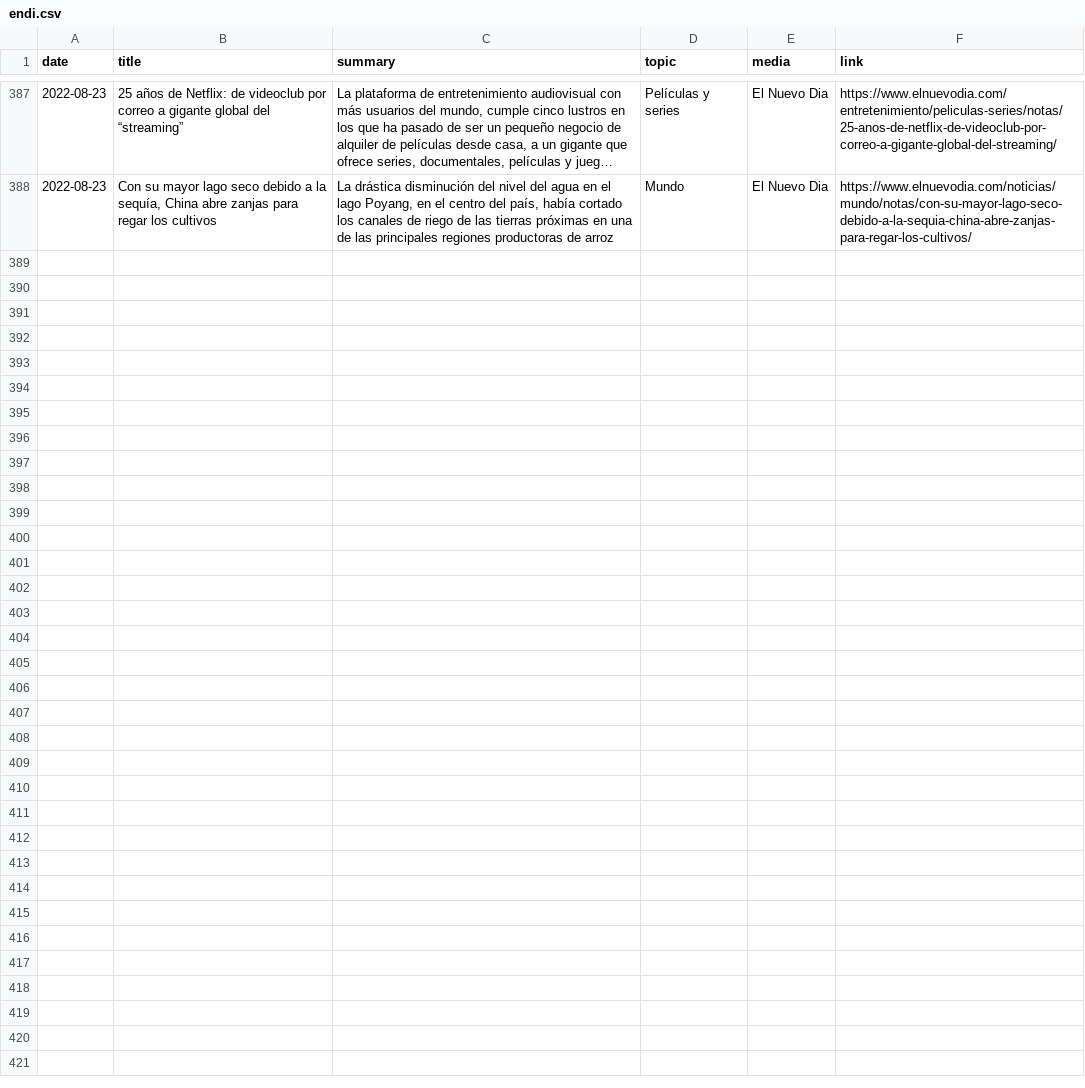
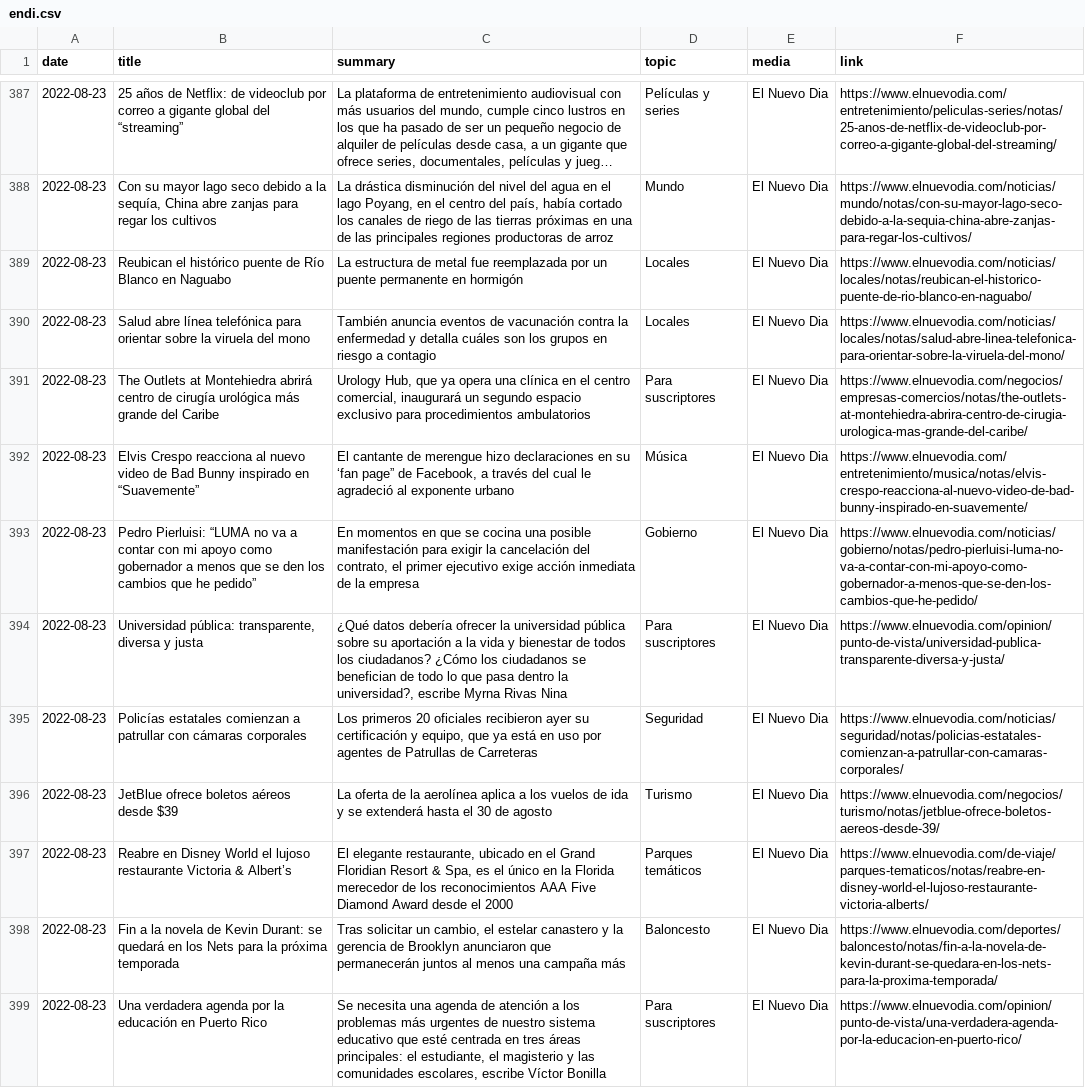
Before and after one commit to edghero/media_data, a CSV file: endi.csv, drawn as a sheet; only a part is shown, gaps mark what is left out; long unchanged cells end in ….

```diff
--- a/endi.csv
+++ b/endi.csv
@@ -389 +389,12 @@ date,title,summary,topic,media,link
 2022-08-23,"Con su mayor lago seco debido a la sequía, China abre zanjas para regar los cultivos","La drástica disminución del nivel del agua en el lago Poyang, en el centro del país, había cortado los canales de riego de las tierras próximas en una de las principales regiones productoras de arroz",Mundo,El Nuevo Dia,https://www.elnuevodia.com/noticias/mundo/notas/con-su-mayor-lago-seco-debido-a-la-sequia-china-abre-zanjas-para-regar-los-cultivos/
+2022-08-23,Reubican el histórico puente de Río Blanco en Naguabo,La estructura de metal fue reemplazada por un puente permanente en hormigón,Locales,El Nuevo Dia,https://www.elnuevodia.com/noticias/locales/notas/reubican-el-historico-puente-de-rio-blanco-en-naguabo/
+2022-08-23,Salud abre línea telefónica para orientar sobre la viruela del mono,También anuncia eventos de vacunación contra la enfermedad y detalla cuáles son los grupos en riesgo a contagio,Locales,El Nuevo Dia,https://www.elnuevodia.com/noticias/locales/notas/salud-abre-linea-telefonica-para-orientar-sobre-la-viruela-del-mono/
+2022-08-23,The Outlets at Montehiedra abrirá centro de cirugía urológica más grande del Caribe,"Urology Hub, que ya opera una clínica en el centro comercial, inaugurará un segundo espacio exclusivo para procedimientos ambulatorios  ",Para suscriptores,El Nuevo Dia,https://www.elnuevodia.com/negocios/empresas-comercios/notas/the-outlets-at-montehiedra-abrira-centro-de-cirugia-urologica-mas-grande-del-caribe/
+2022-08-23,Elvis Crespo reacciona al nuevo video de Bad Bunny inspirado en “Suavemente”,"El cantante de merengue hizo declaraciones en su ‘fan page” de Facebook, a través del cual le agradeció al exponente urbano",Música,El Nuevo Dia,https://www.elnuevodia.com/entretenimiento/musica/notas/elvis-crespo-reacciona-al-nuevo-video-de-bad-bunny-inspirado-en-suavemente/
+2022-08-23,Pedro Pierluisi: “LUMA no va a contar con mi apoyo como gobernador a menos que se den los cambios que he pedido”,"En momentos en que se cocina una posible manifestación para exigir la cancelación del contrato, el primer ejecutivo exige acción inmediata de la empresa ",Gobierno,El Nuevo Dia,https://www.elnuevodia.com/noticias/gobierno/notas/pedro-pierluisi-luma-no-va-a-contar-con-mi-apoyo-como-gobernador-a-menos-que-se-den-los-cambios-que-he-pedido/
+2022-08-23,"Universidad pública: transparente, diversa y justa","¿Qué datos debería ofrecer la universidad pública sobre su aportación a la vida y bienestar de todos los ciudadanos? ¿Cómo los ciudadanos se benefician de todo lo que pasa dentro la universidad?, escribe Myrna Rivas Nina",Para suscriptores,El Nuevo Dia,https://www.elnuevodia.com/opinion/punto-de-vista/universidad-publica-transparente-diversa-y-justa/
+2022-08-23,Policías estatales comienzan a patrullar con cámaras corporales,"Los primeros 20 oficiales recibieron ayer su certificación y equipo, que ya está en uso por agentes de Patrullas de Carreteras",Seguridad,El Nuevo Dia,https://www.elnuevodia.com/noticias/seguridad/notas/policias-estatales-comienzan-a-patrullar-con-camaras-corporales/
+2022-08-23,JetBlue ofrece boletos aéreos desde $39,La oferta de la aerolínea aplica a los vuelos de ida y se extenderá hasta el 30 de agosto,Turismo,El Nuevo Dia,https://www.elnuevodia.com/negocios/turismo/notas/jetblue-ofrece-boletos-aereos-desde-39/
+2022-08-23,Reabre en Disney World el lujoso restaurante Victoria & Albert’s,"El elegante restaurante, ubicado en el Grand Floridian Resort & Spa, es el único en la Florida merecedor de los reconocimientos AAA Five Diamond Award desde el 2000",Parques temáticos,El Nuevo Dia,https://www.elnuevodia.com/de-viaje/parques-tematicos/notas/reabre-en-disney-world-el-lujoso-restaurante-victoria-alberts/
+2022-08-23,Fin a la novela de Kevin Durant: se quedará en los Nets para la próxima temporada ,"Tras solicitar un cambio, el estelar canastero y la gerencia de Brooklyn anunciaron que permanecerán juntos al menos una campaña más ",Baloncesto,El Nuevo Dia,https://www.elnuevodia.com/deportes/baloncesto/notas/fin-a-la-novela-de-kevin-durant-se-quedara-en-los-nets-para-la-proxima-temporada/
+2022-08-23,Una verdadera agenda por la educación en Puerto Rico,"Se necesita una agenda de atención a los problemas más urgentes de nuestro sistema educativo que esté centrada en tres áreas principales: el estudiante, el magisterio y las comunidades escolares, escribe Víctor Bonilla",Para suscriptores,El Nuevo Dia,https://www.elnuevodia.com/opinion/punto-de-vista/una-verdadera-agenda-por-la-educacion-en-puerto-rico/
```
Also changed, not shown: noticel.csv, 2 other files.
